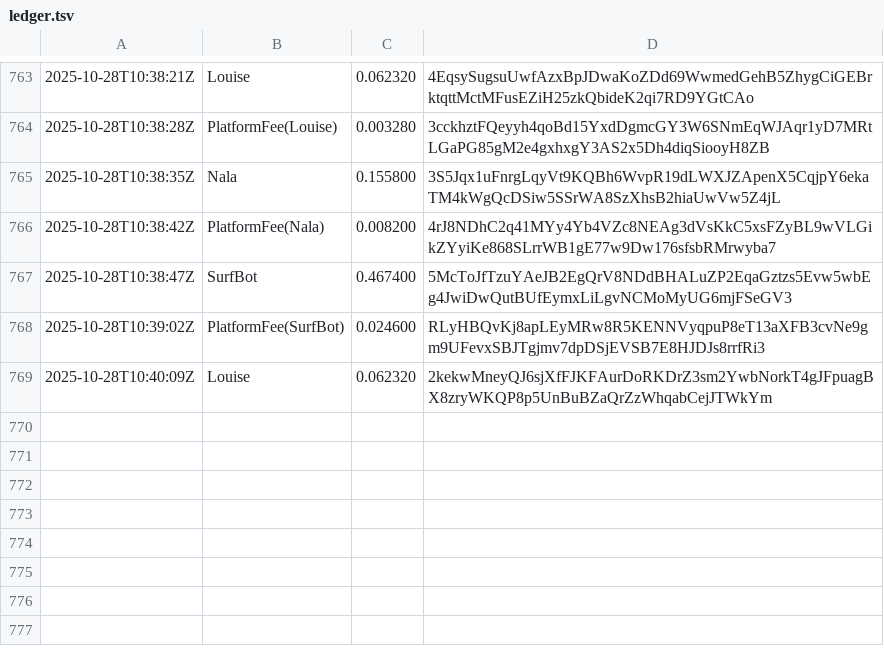
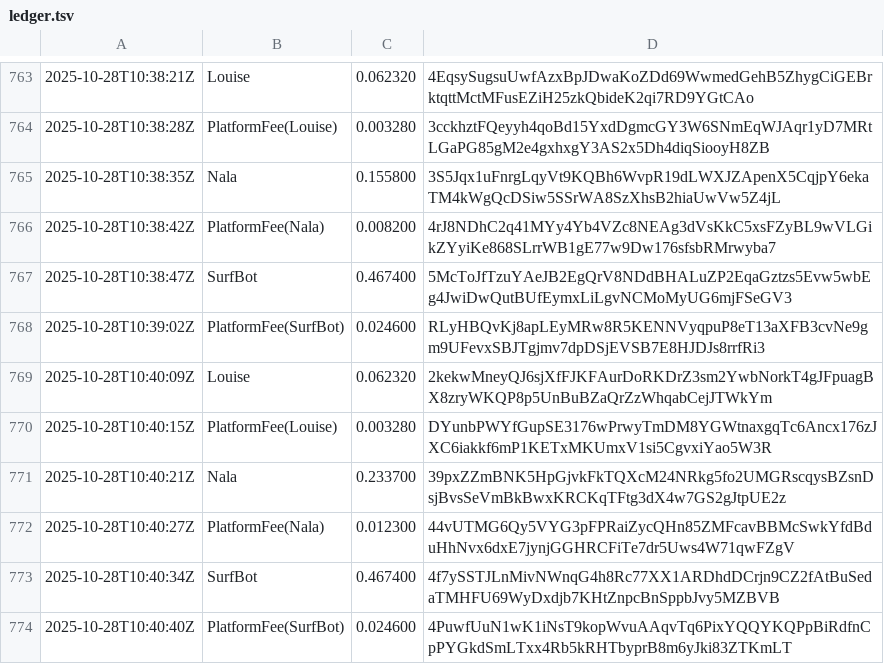
Before and after one commit to cryptoknit/goodwave-devnet-demo, a TSV file: docs/data/ledger.tsv, drawn as a sheet; only a part is shown, gaps mark what is left out.

Commit message:
data: 2025-10-28T10:40:45Z

```diff
--- a/docs/data/ledger.tsv
+++ b/docs/data/ledger.tsv
@@ -769 +769,6 @@
 2025-10-28T10:40:09Z	Louise	0.062320	2kekwMneyQJ6sjXfFJKFAurDoRKDrZ3sm2YwbNorkT4gJFpuagBX8zryWKQP8p5UnBuBZaQrZzWhqabCejJTWkYm
+2025-10-28T10:40:15Z	PlatformFee(Louise)	0.003280	DYunbPWYfGupSE3176wPrwyTmDM8YGWtnaxgqTc6Ancx176zJXC6iakkf6mP1KETxMKUmxV1si5CgvxiYao5W3R
+2025-10-28T10:40:21Z	Nala	0.233700	39pxZZmBNK5HpGjvkFkTQXcM24NRkg5fo2UMGRscqysBZsnDsjBvsSeVmBkBwxKRCKqTFtg3dX4w7GS2gJtpUE2z
+2025-10-28T10:40:27Z	PlatformFee(Nala)	0.012300	44vUTMG6Qy5VYG3pFPRaiZycQHn85ZMFcavBBMcSwkYfdBduHhNvx6dxE7jynjGGHRCFiTe7dr5Uws4W71qwFZgV
+2025-10-28T10:40:34Z	SurfBot	0.467400	4f7ySSTJLnMivNWnqG4h8Rc77XX1ARDhdDCrjn9CZ2fAtBuSedaTMHFU69WyDxdjb7KHtZnpcBnSppbJvy5MZBVB
+2025-10-28T10:40:40Z	PlatformFee(SurfBot)	0.024600	4PuwfUuN1wK1iNsT9kopWvuAAqvTq6PixYQQYKQPpBiRdfnCpPYGkdSmLTxx4Rb5kRHTbyprB8m6yJki83ZTKmLT
```
Also changed, not shown: 1 other file.
